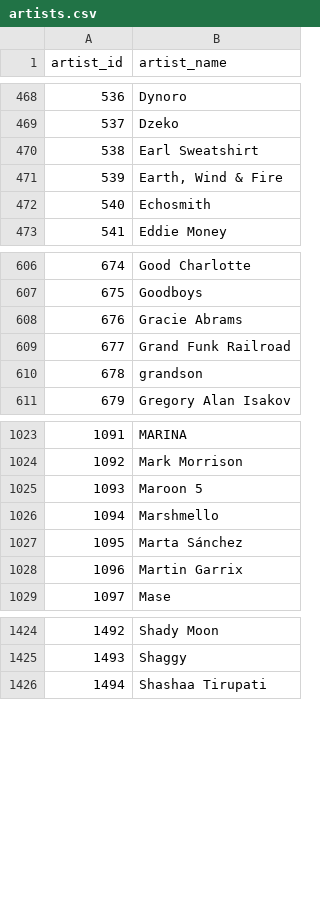
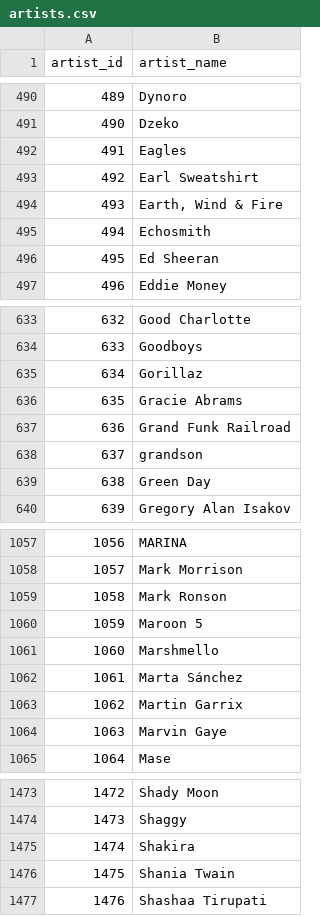
Before and after one commit to exaa180b/team_project, a CSV file: data/spotify/artists.csv, drawn as a sheet; only a part is shown, gaps mark what is left out; the diff covers the shown part only; the diff names each change by its address in the sheet, - before the commit and + after, or states it on an @@ line.

```diff
--- a/data/spotify/artists.csv
+++ b/data/spotify/artists.csv
@@ column A (artist_id) renumbered from row 2 down @@
+row 492: 491 | Eagles
+row 496: 495 | Ed Sheeran
+row 635: 634 | Gorillaz
+row 639: 638 | Green Day
+row 1059: 1058 | Mark Ronson
+row 1064: 1063 | Marvin Gaye
+row 1475: 1474 | Shakira
+row 1476: 1475 | Shania Twain
```
Also changed, not shown: 50 added rows elsewhere in this file, data/spotify/albums.csv, data/spotify/song_artist.csv, 8 other files.
